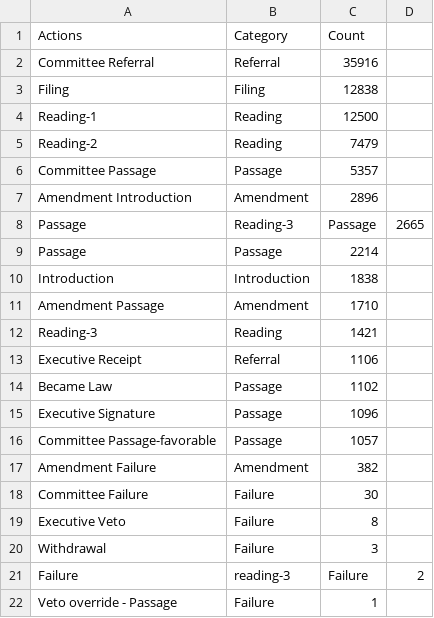
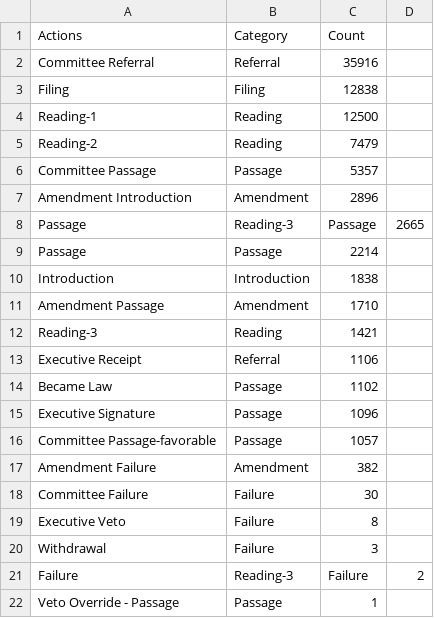
Before and after one commit to esiu-23/CAPP30239_FA22, a CSV file: final_project/action_counts-2.csv, drawn as a sheet.

```diff
--- a/final_project/action_counts-2.csv
+++ b/final_project/action_counts-2.csv
@@ -20,3 +20,3 @@ Executive Veto,Failure,8
 Withdrawal,Failure,3
-Failure, reading-3,Failure,2
-Veto override - Passage,Failure,1
+Failure, Reading-3,Failure,2
+Veto Override - Passage, Passage,1
```
Also changed, not shown: 9 other files.
